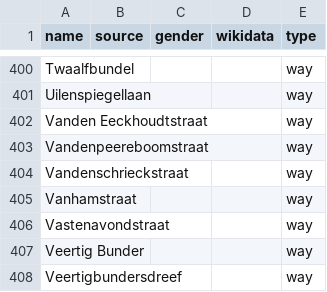
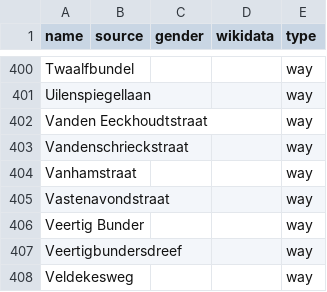
Before and after one commit to EqualStreetNames/equalstreetnames-halle, a CSV file: data/other.csv, drawn as a sheet; only a part is shown, gaps mark what is left out; the shorter side is filled out with more unchanged rows.

```diff
--- a/data/other.csv
+++ b/data/other.csv
@@ -402,3 +402,2 @@ Uilenspiegellaan,,,,way
 "Vanden Eeckhoudtstraat",,,,way
-Vandenpeereboomstraat,,,,way
 Vandenschrieckstraat,,,,way
```
Also changed, not shown: data/gender.csv, 3 other files.
